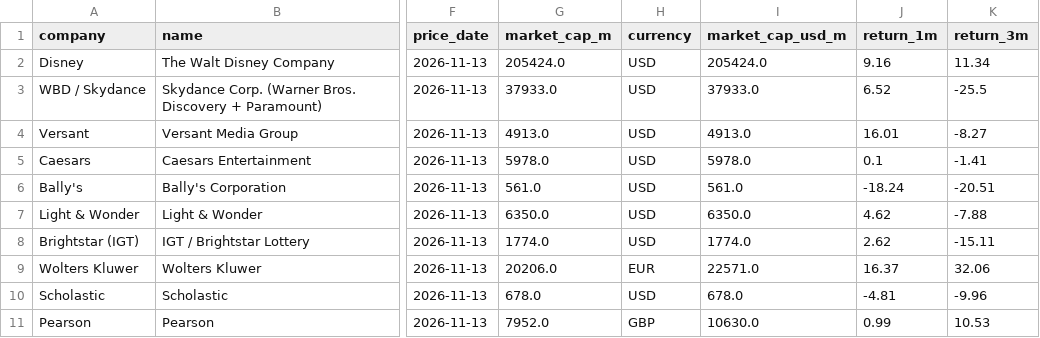
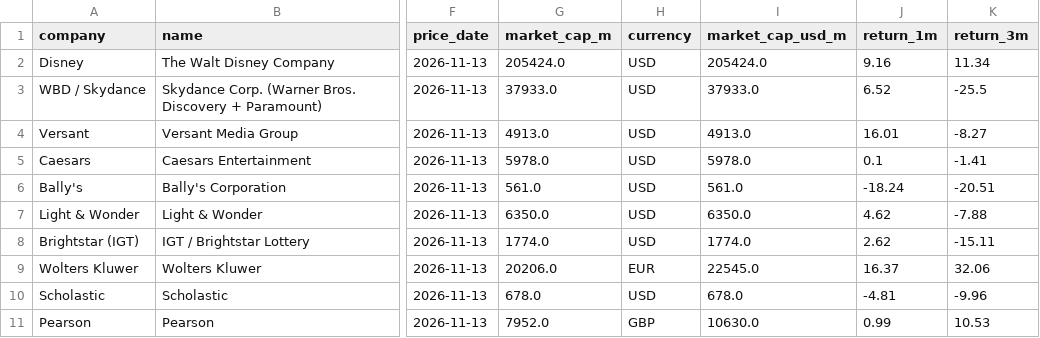
Before and after one commit to hrishi9635/client-intel, a CSV file: data/market.csv, drawn as a sheet; only a part is shown, gaps mark what is left out; the diff names each change by its address in the sheet, - before the commit and + after, or states it on an @@ line.

```diff
--- a/data/market.csv
+++ b/data/market.csv
-I9 (market_cap_usd_m): 22571.0
+I9 (market_cap_usd_m): 22545.0
```
Also changed, not shown: data/fx.csv, data/prices.csv, 3 other files.
